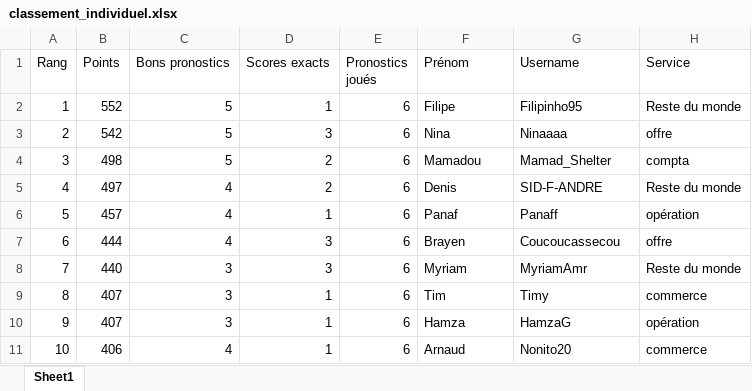
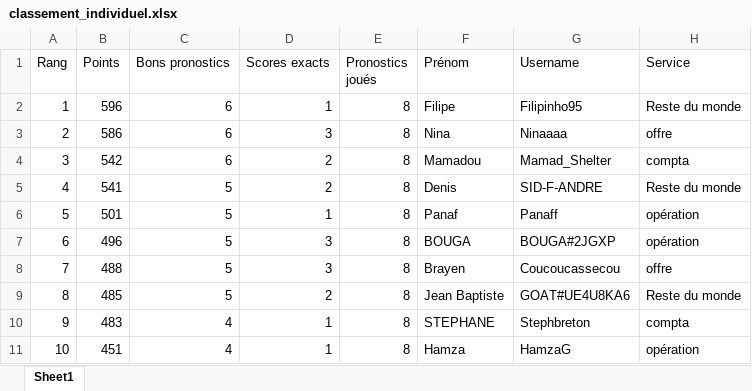
Before and after one commit to devilrock95/championnat-jja, an Excel workbook: classement_individuel.xlsx, sheet Sheet1, drawn as a sheet; only a part is shown; values as stored, in another font and other column widths than the file's, no borders; the diff covers the shown part only; the diff names each change by its address in the sheet, - before the commit and + after, or states it on an @@ line.

```diff
--- a/classement_individuel.xlsx (sheet Sheet1)
+++ b/classement_individuel.xlsx (sheet Sheet1)
-B2 (Points): 552
+B2 (Points): 596
-C2:C4 (Bons pronostics): 5
+C2:C4 (Bons pronostics): 6
-E2:E11 (Pronostics joués): 6
+E2:E11 (Pronostics joués): 8
-B3 (Points): 542
+B3 (Points): 586
-B4 (Points): 498
+B4 (Points): 542
-B5 (Points): 497
+B5 (Points): 541
-C5:C7 (Bons pronostics): 4
+C5:C7 (Bons pronostics): 5
-B6 (Points): 457
+B6 (Points): 501
-B7 (Points): 444
+B7 (Points): 496
-F7 (Prénom): Brayen
+F7 (Prénom): BOUGA
-G7 (Username): Coucoucassecou
+G7 (Username): BOUGA#2JGXP
-H7 (Service): offre
+H7 (Service): opération
-B8 (Points): 440
+B8 (Points): 488
-C8:C9 (Bons pronostics): 3
+C8:C9 (Bons pronostics): 5
-F8 (Prénom): Myriam
+F8 (Prénom): Brayen
-G8 (Username): MyriamAmr
+G8 (Username): Coucoucassecou
-H8 (Service): Reste du monde
+H8 (Service): offre
-B9 (Points): 407
+B9 (Points): 485
-D9 (Scores exacts): 1
+D9 (Scores exacts): 2
-F9 (Prénom): Tim
+F9 (Prénom): Jean Baptiste
-G9 (Username): Timy
+G9 (Username): GOAT#UE4U8KA6
-H9 (Service): commerce
+H9 (Service): Reste du monde
-B10 (Points): 407
+B10 (Points): 483
-C10 (Bons pronostics): 3
+C10 (Bons pronostics): 4
-F10 (Prénom): Hamza
+F10 (Prénom): STEPHANE
-G10 (Username): HamzaG
+G10 (Username): Stephbreton
-H10 (Service): opération
+H10 (Service): compta
-B11 (Points): 406
+B11 (Points): 451
-F11 (Prénom): Arnaud
+F11 (Prénom): Hamza
-G11 (Username): Nonito20
+G11 (Username): HamzaG
-H11 (Service): commerce
+H11 (Service): opération
```
Also changed, not shown: 593 edited cells elsewhere in this sheet, chutes.xlsx, historique_joueurs.xlsx, 5 other files.
